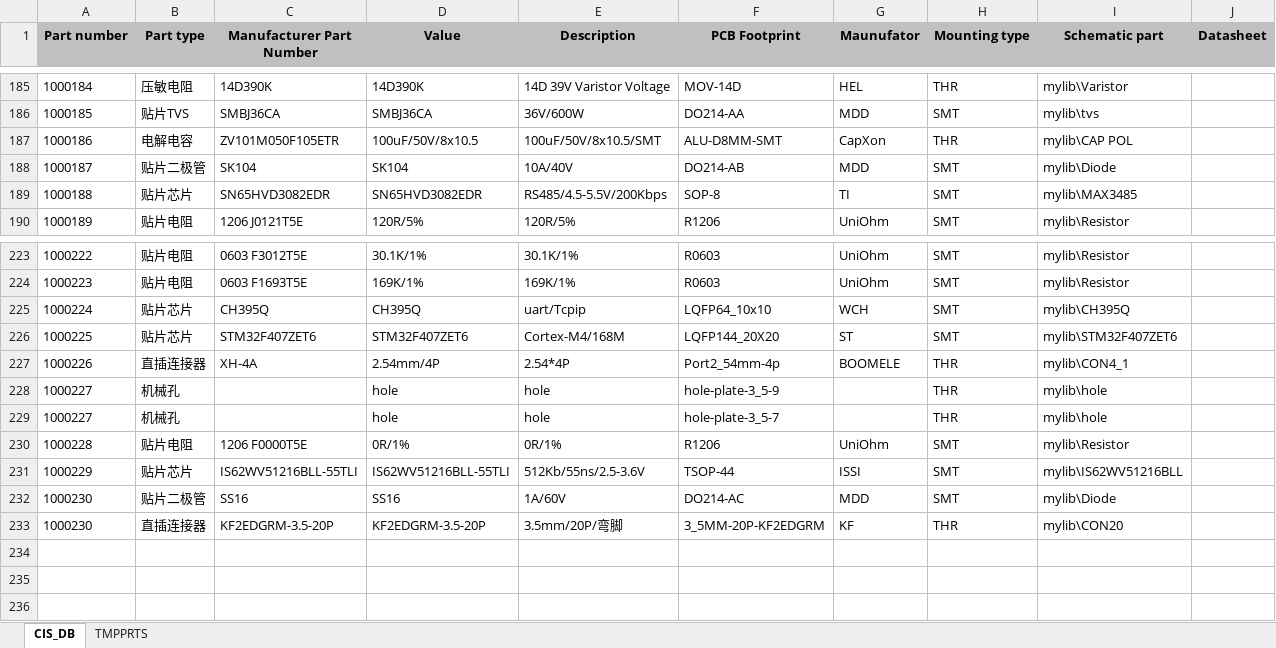
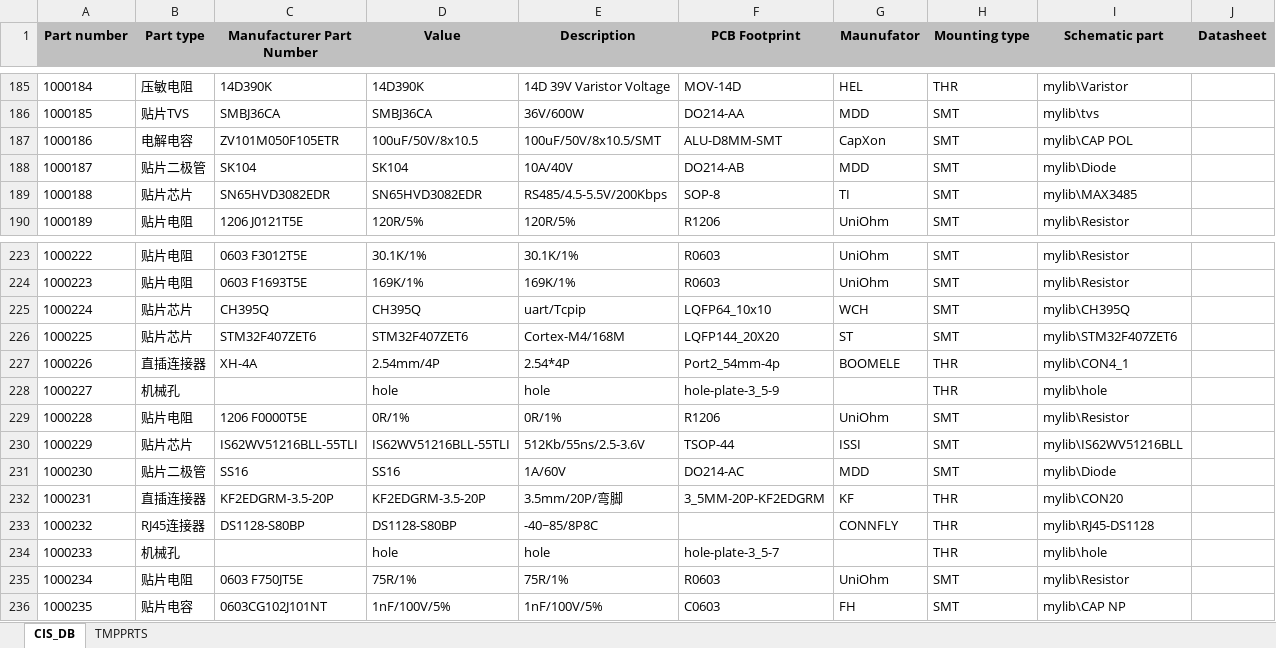
Before and after one commit to NightIsDark/candence-lib, an Excel workbook: MyDataBase/CIS_DB.xlsx, sheet CIS_DB, drawn as a sheet; only a part is shown, gaps mark what is left out; values as stored, in another font and other column widths than the file's, no borders; addresses are those after the commit; the diff names each change by its address in the sheet, - before the commit and + after, or states it on an @@ line.

```diff
--- a/MyDataBase/CIS_DB.xlsx (sheet CIS_DB)
+++ b/MyDataBase/CIS_DB.xlsx (sheet CIS_DB)
-H187 (Mounting type): THR
+H187 (Mounting type): SMT
@@ column A (Part number) renumbered in row 232 @@
+row 233: 1000232 | RJ45连接器 | DS1128-S80BP | DS1128-S80BP | -40~85/8P8C |  | CONNFLY | THR | mylib\RJ45-DS1128
@@ row 229 moved to row 234: 1000233 @@
+row 235: 1000234 | 贴片电阻 | 0603 F750JT5E | 75R/1% | 75R/1% | R0603 | UniOhm | SMT | mylib\Resistor
+row 236: 1000235 | 贴片电容 | 0603CG102J101NT | 1nF/100V/5% | 1nF/100V/5% | C0603 | FH | SMT | mylib\CAP NP
```
Also changed, not shown: 13 other files.
